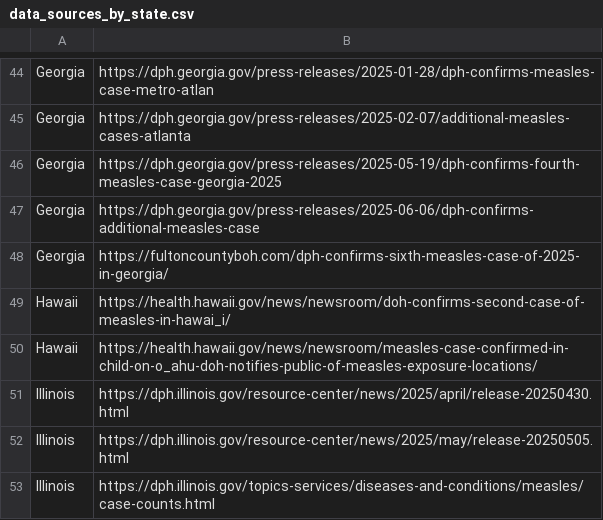
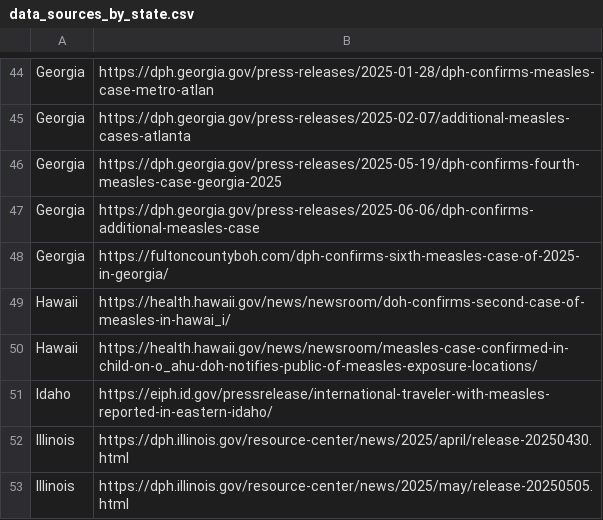
Before and after one commit to CSSEGISandData/measles_data, a CSV file: data_sources_by_state.csv, drawn as a sheet; only a part is shown, gaps mark what is left out; the shorter side is filled out with more unchanged rows.

```diff
--- a/data_sources_by_state.csv
+++ b/data_sources_by_state.csv
@@ -50,2 +50,3 @@ Hawaii,https://health.hawaii.gov/news/newsroom/doh-confirms-second-case-of-measl
 Hawaii,https://health.hawaii.gov/news/newsroom/measles-case-confirmed-in-child-on-o_ahu-doh-notifies-public-of-measles-exposure-locations/
+Idaho,https://eiph.id.gov/pressrelease/international-traveler-with-measles-reported-in-eastern-idaho/
 Illinois,https://dph.illinois.gov/resource-center/news/2025/april/release-20250430.html
```
Also changed, not shown: Top_states_time_series.csv, measles_county_all_updates.csv.
